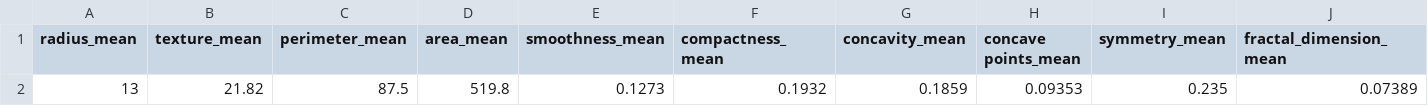
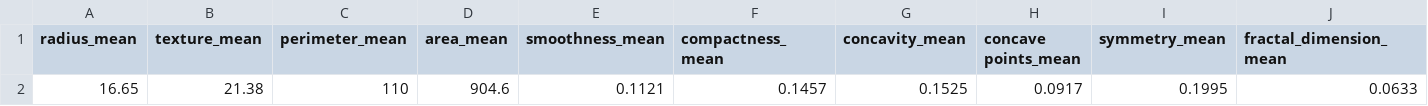
Before and after one commit to radoslaw-ern/aiml-predictive-model, a CSV file: backend/upload/uploaded_spreadsheet.csv, drawn as a sheet; only a part is shown; removed rows and columns are numbered as before the commit, all else as after; rows hold the shown columns only; the diff names each change by its address in the sheet, - before the commit and + after, or states it on an @@ line.

```diff
--- a/backend/upload/uploaded_spreadsheet.csv
+++ b/backend/upload/uploaded_spreadsheet.csv
-row 2: 13 | 21.82 | 87.5 | 519.8 | 0.1273 | 0.1932 | 0.1859 | 0.09353 | 0.235 | 0.07389
+row 2: 16.65 | 21.38 | 110 | 904.6 | 0.1121 | 0.1457 | 0.1525 | 0.0917 | 0.1995 | 0.0633
```
Also changed, not shown: 8 other files.
